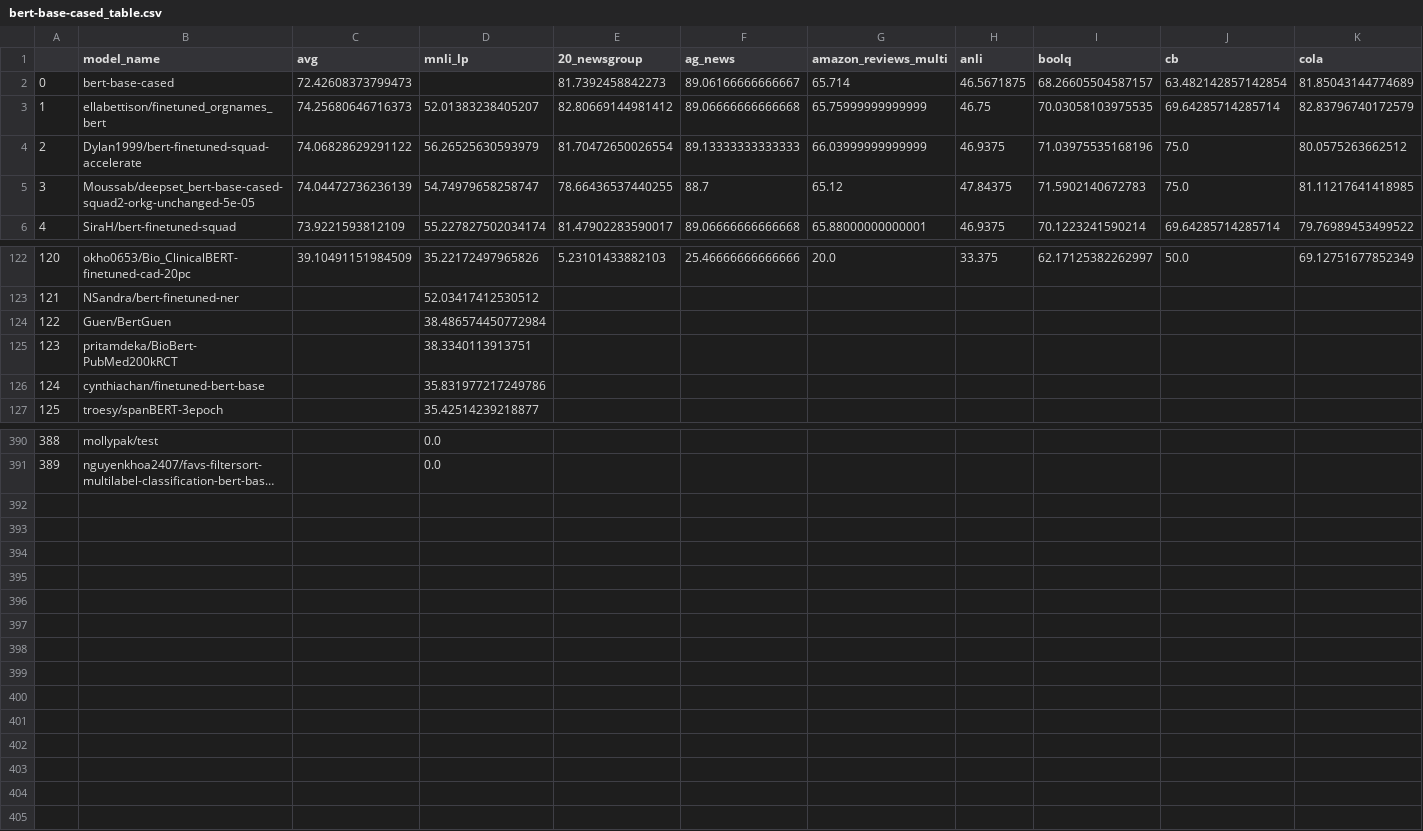
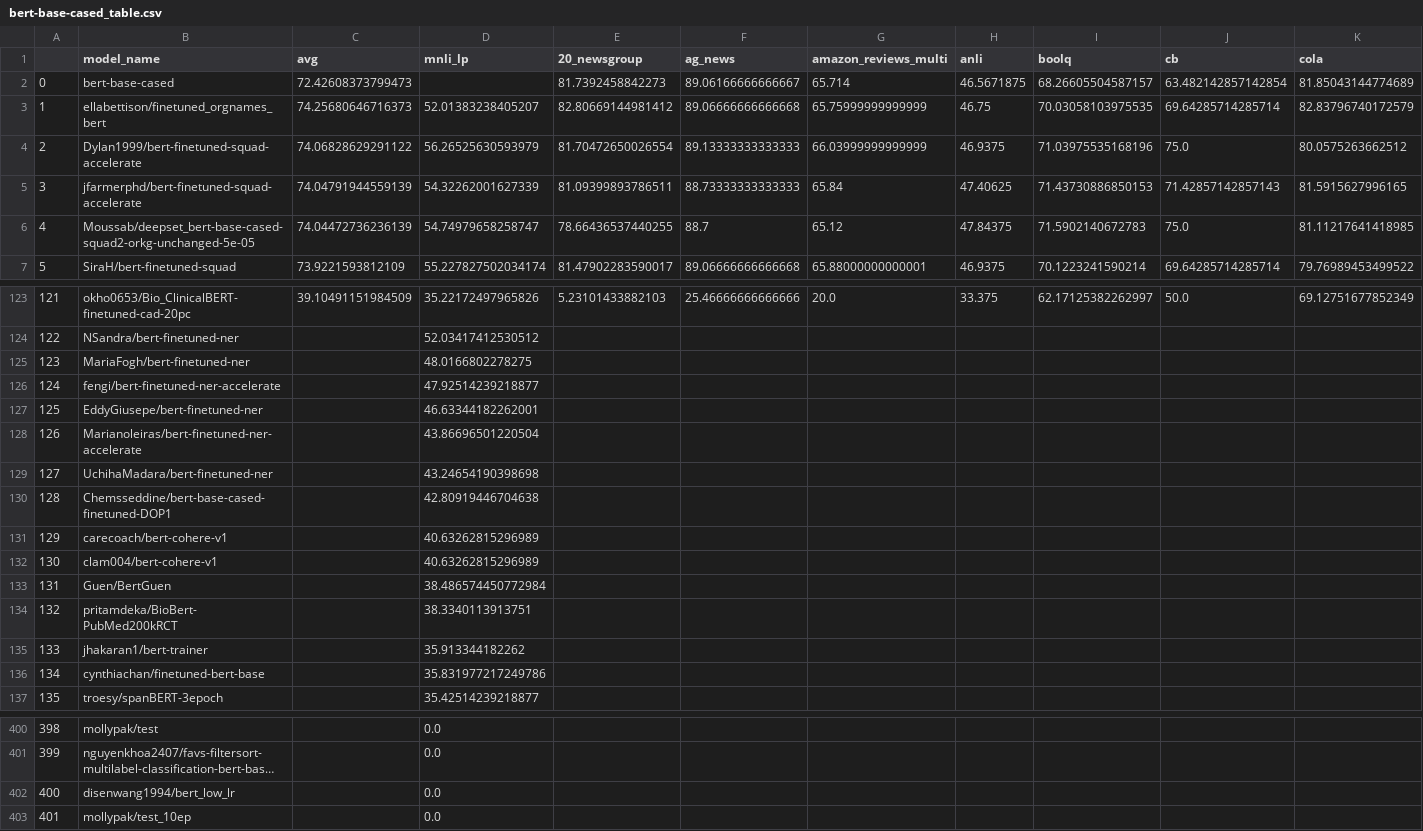
Before and after one commit to IBM/model-recycling, a CSV file: results/bert-base-cased_table.csv, drawn as a sheet; only a part is shown, gaps mark what is left out; long unchanged cells end in …; addresses are those after the commit; rows hold the shown columns only; the diff names each change by its address in the sheet, - before the commit and + after, or states it on an @@ line.

```diff
--- a/results/bert-base-cased_table.csv
+++ b/results/bert-base-cased_table.csv
+row 5: 3 | jfarmerphd/bert-finetuned-squad-accelerate | 74.04791944559139 | 54.32262001627339 | 81.09399893786511 | 88.73333333333333 | 65.84 | 47.40625 | 71.43730886850153 | 71.42857142857143 | 81.5915627996165
@@ column A renumbered between rows 6 and 401 @@
+row 125: 123 | MariaFogh/bert-finetuned-ner |  | 48.0166802278275
+row 126: 124 | fengi/bert-finetuned-ner-accelerate |  | 47.92514239218877
+row 127: 125 | EddyGiusepe/bert-finetuned-ner |  | 46.63344182262001
+row 128: 126 | Marianoleiras/bert-finetuned-ner-accelerate |  | 43.86696501220504
+row 129: 127 | UchihaMadara/bert-finetuned-ner |  | 43.24654190398698
+row 130: 128 | Chemsseddine/bert-base-cased-finetuned-DOP1 |  | 42.80919446704638
+row 131: 129 | carecoach/bert-cohere-v1 |  | 40.63262815296989
+row 132: 130 | clam004/bert-cohere-v1 |  | 40.63262815296989
+row 135: 133 | jhakaran1/bert-trainer |  | 35.913344182262
+row 402: 400 | disenwang1994/bert_low_lr |  | 0.0
+row 403: 401 | mollypak/test_10ep |  | 0.0
```
Also changed, not shown: results/roberta-base_table.csv, results/t5-base_table.csv, 7 other files.
